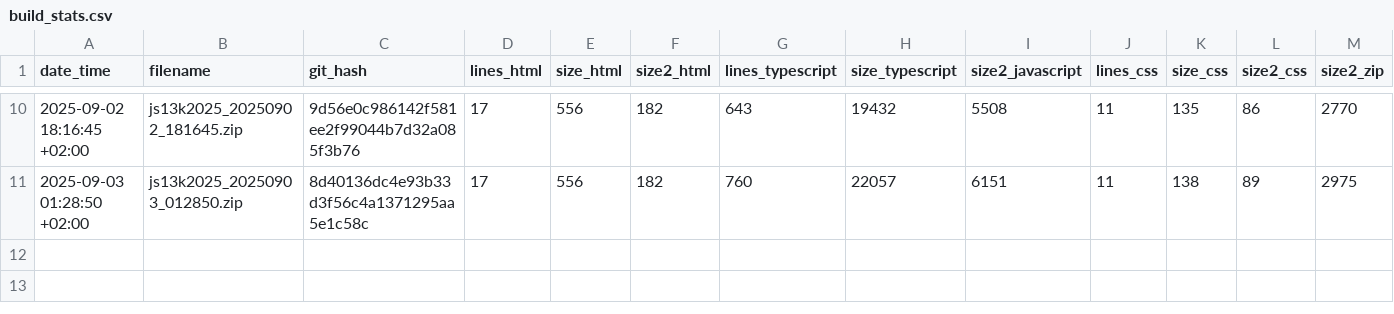
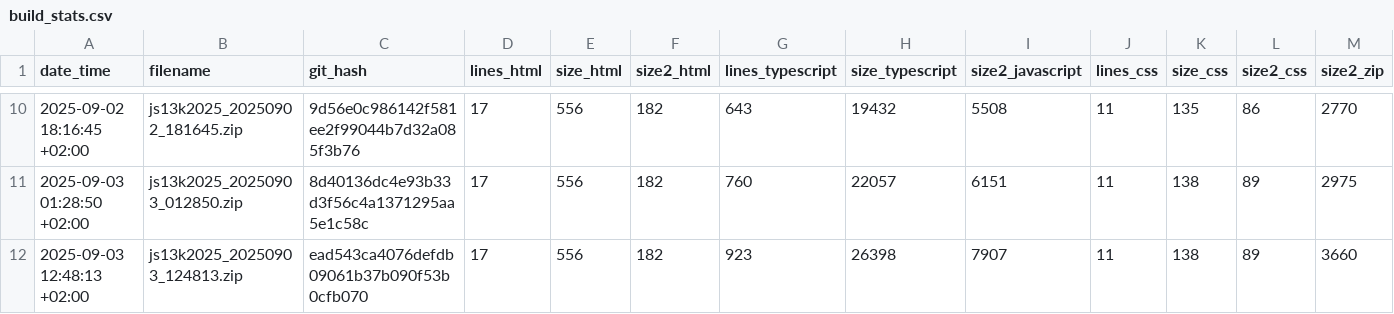
Before and after one commit to gheja/js13k2025, a CSV file: build_stats.csv, drawn as a sheet; only a part is shown, gaps mark what is left out; rows hold the shown columns only; the diff names each change by its address in the sheet, - before the commit and + after, or states it on an @@ line.

Commit message:
Updated builds stats

```diff
--- a/build_stats.csv
+++ b/build_stats.csv
+row 12: 2025-09-03 12:48:13 +02:00 | js13k2025_20250903_124813.zip | ead543ca4076defdb09061b37b090f53b0cfb070 | 17 | 556 | 182 | 923 | 26398 | 7907 | 11 | 138 | 89 | 3660
```
